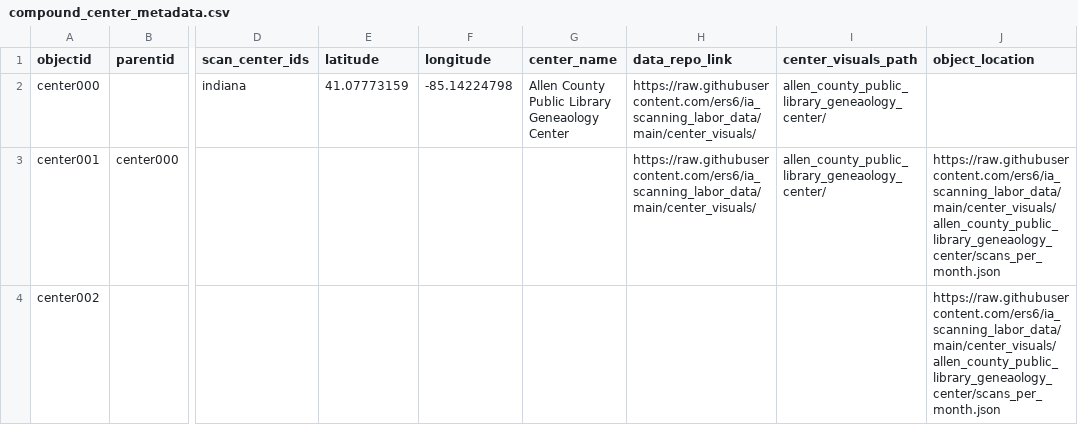
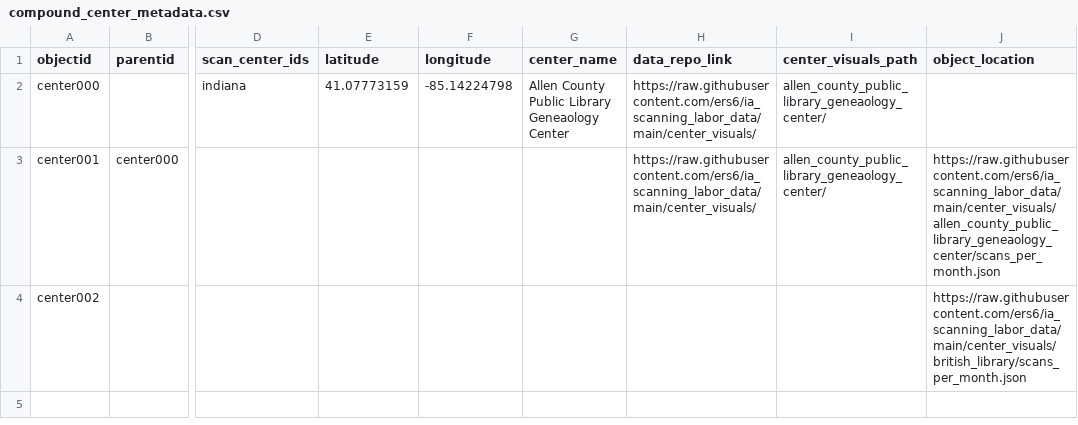
Before and after one commit to ers6/cb-with-vegalite, a CSV file: _data/compound_center_metadata.csv, drawn as a sheet; only a part is shown, gaps mark what is left out; the diff names each change by its address in the sheet, - before the commit and + after, or states it on an @@ line.

```diff
--- a/_data/compound_center_metadata.csv
+++ b/_data/compound_center_metadata.csv
-J4 (object_location): https://raw.githubusercontent.com/ers6/ia_scanning_labor_data/main/center_visuals/allen_county_public_library_geneaology_center/scans_per_month.json
+J4 (object_location): https://raw.githubusercontent.com/ers6/ia_scanning_labor_data/main/center_visuals/british_library/scans_per_month.json
```
Also changed, not shown: 1 other file.
